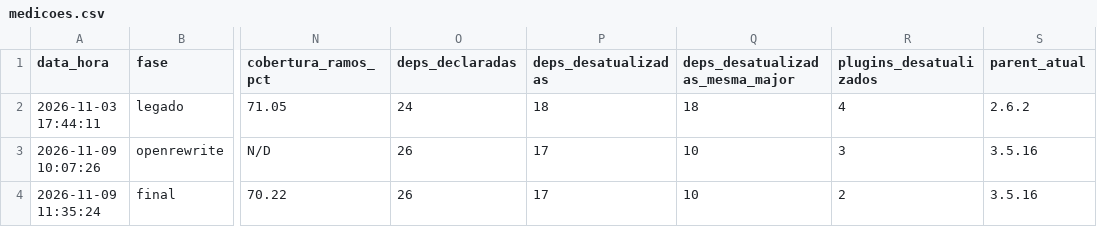
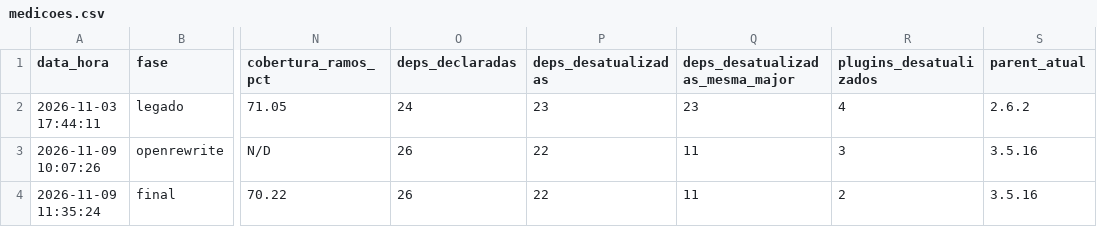
Before and after one commit to edinoabidal/kit-modernizacao-java-ia, a CSV file: medicoes/medicoes.csv, drawn as a sheet; only a part is shown, gaps mark what is left out; the diff names each change by its address in the sheet, - before the commit and + after, or states it on an @@ line.

Commit message:
medir.py: corrige a contagem de entradas quebradas em duas linhas e recalcula F1, T05 e T07

```diff
--- a/medicoes/medicoes.csv
+++ b/medicoes/medicoes.csv
-P2 (deps_desatualizadas): 18
+P2 (deps_desatualizadas): 23
-Q2 (deps_desatualizadas_mesma_major): 18
+Q2 (deps_desatualizadas_mesma_major): 23
-P3:P4 (deps_desatualizadas): 17
+P3:P4 (deps_desatualizadas): 22
-Q3:Q4 (deps_desatualizadas_mesma_major): 10
+Q3:Q4 (deps_desatualizadas_mesma_major): 11
```
Also changed, not shown: 7 other files.
